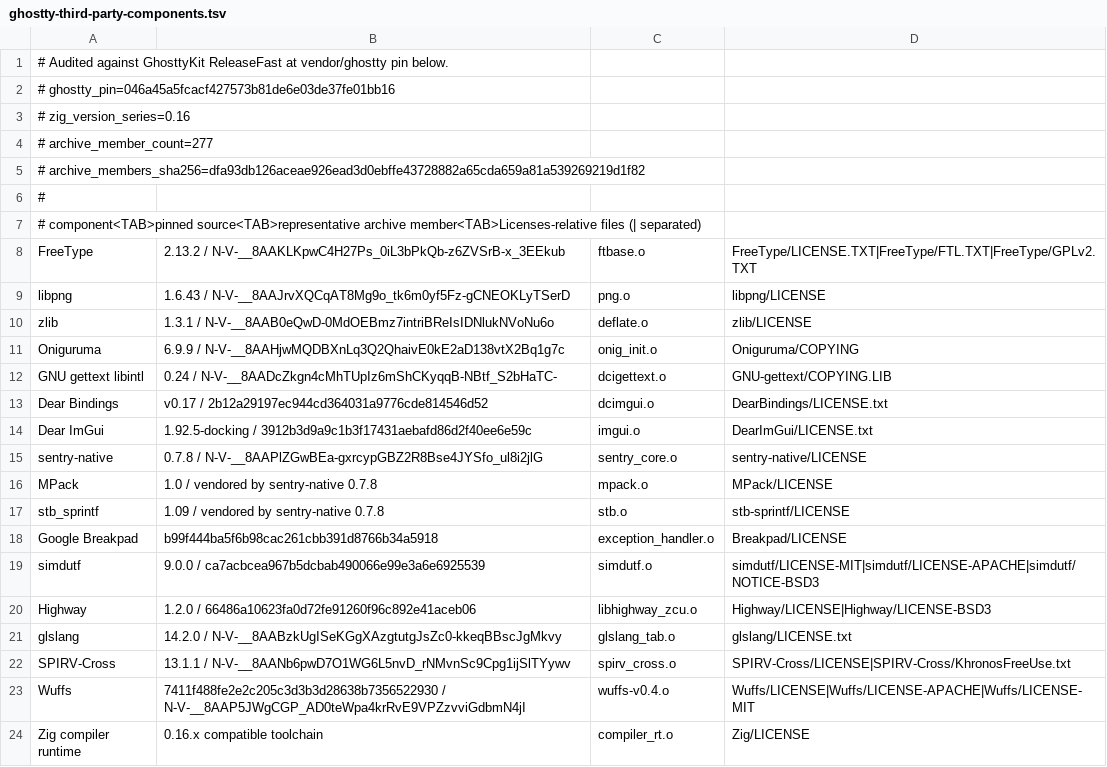
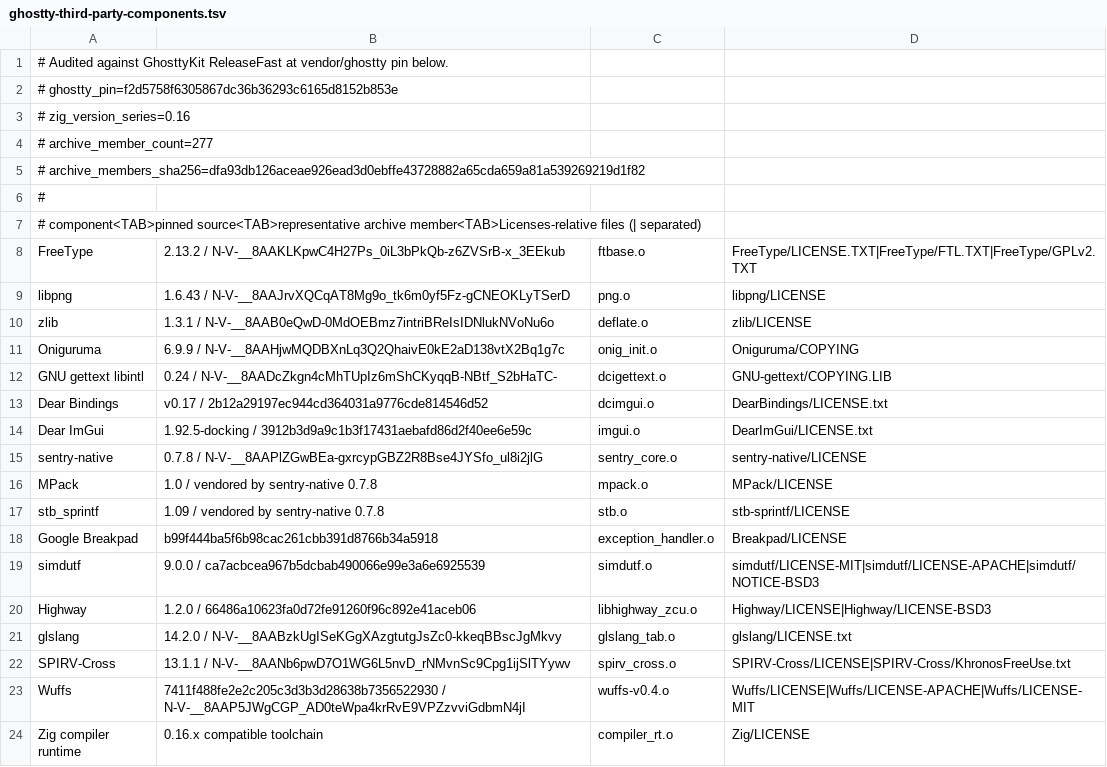
Before and after one commit to Interactive-Buffoonery/awesomux, a TSV file: script/ghostty-third-party-components.tsv, drawn as a sheet.

Commit message:
chore(deps): refresh Ghostty license audit
Record the audited Ghostty pin after rebuilding the ReleaseFast archive.\nThe archive member count, inventory digest, and bundled license are\nunchanged.

```diff
--- a/script/ghostty-third-party-components.tsv
+++ b/script/ghostty-third-party-components.tsv
@@ -1,3 +1,3 @@
 # Audited against GhosttyKit ReleaseFast at vendor/ghostty pin below.
-# ghostty_pin=046a45a5fcacf427573b81de6e03de37fe01bb16
+# ghostty_pin=f2d5758f6305867dc36b36293c6165d8152b853e
 # zig_version_series=0.16
```
Also changed, not shown: 1 other file.
